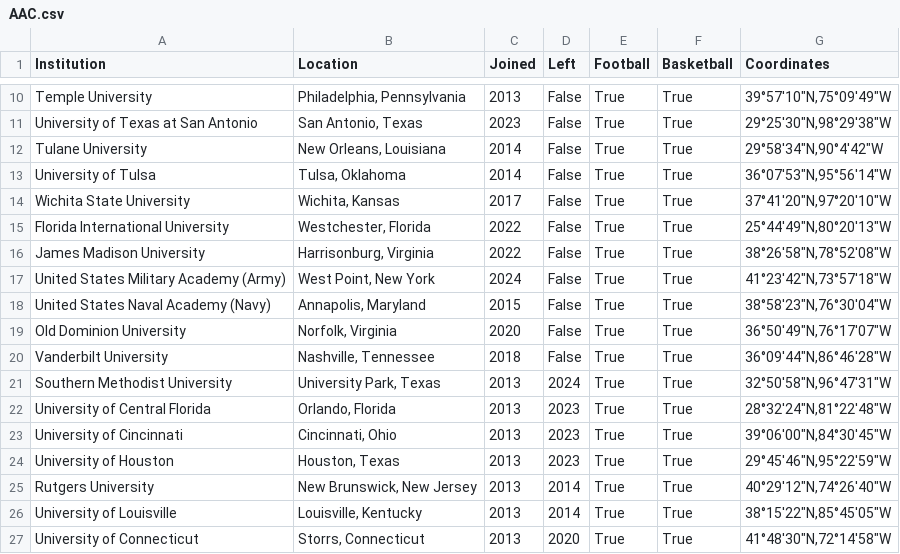
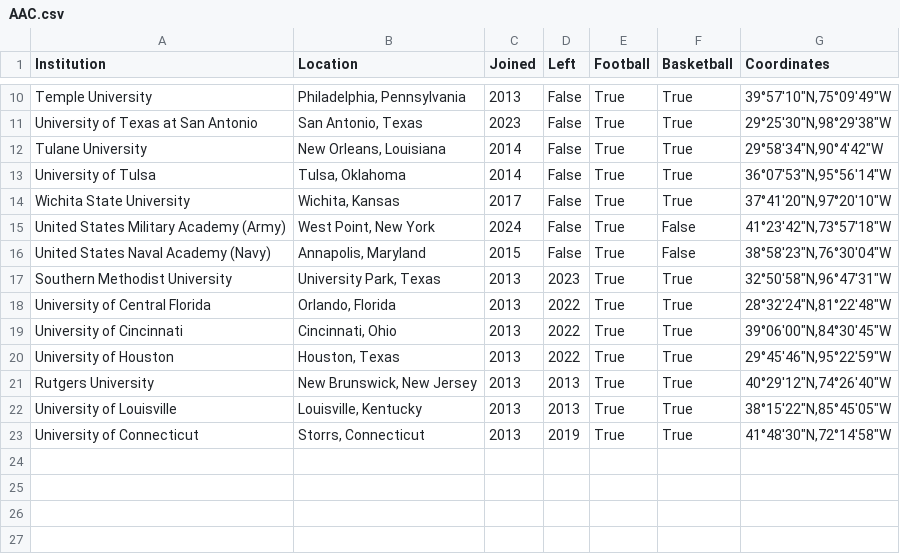
Before and after one commit to EvanJelley/CFBRealignmentVisualizer, a CSV file: schoolsAPI/DatabaseCreation/GeoScrape/AAC.csv (was DatabaseCreation/GeoScrape/AAC.csv), drawn as a sheet; only a part is shown, gaps mark what is left out.

```diff
--- a/DatabaseCreation/GeoScrape/AAC.csv
+++ b/schoolsAPI/DatabaseCreation/GeoScrape/AAC.csv
@@ -14,14 +14,10 @@ University of Tulsa,"Tulsa, Oklahoma",2014,False,True,True,"36°07′53″N,95°
 Wichita State University,"Wichita, Kansas",2017,False,True,True,"37°41′20″N,97°20′10″W"
-Florida International University,"Westchester, Florida",2022,False,True,True,"25°44′49″N,80°20′13″W"
-James Madison University,"Harrisonburg, Virginia",2022,False,True,True,"38°26′58″N,78°52′08″W"
-United States Military Academy (Army),"West Point, New York",2024,False,True,True,"41°23′42″N,73°57′18″W"
-United States Naval Academy (Navy),"Annapolis, Maryland",2015,False,True,True,"38°58′23″N,76°30′04″W"
-Old Dominion University,"Norfolk, Virginia",2020,False,True,True,"36°50′49″N,76°17′07″W"
-Vanderbilt University,"Nashville, Tennessee",2018,False,True,True,"36°09′44″N,86°46′28″W"
-Southern Methodist University,"University Park, Texas",2013,2024,True,True,"32°50′58″N,96°47′31″W"
-University of Central Florida,"Orlando, Florida",2013,2023,True,True,"28°32′24″N,81°22′48″W"
-University of Cincinnati,"Cincinnati, Ohio",2013,2023,True,True,"39°06′00″N,84°30′45″W"
-University of Houston,"Houston, Texas",2013,2023,True,True,"29°45′46″N,95°22′59″W"
-Rutgers University,"New Brunswick, New Jersey",2013,2014,True,True,"40°29′12″N,74°26′40″W"
-University of Louisville,"Louisville, Kentucky",2013,2014,True,True,"38°15′22″N,85°45′05″W"
-University of Connecticut,"Storrs, Connecticut",2013,2020,True,True,"41°48′30″N,72°14′58″W"
+United States Military Academy (Army),"West Point, New York",2024,False,True,False,"41°23′42″N,73°57′18″W"
+United States Naval Academy (Navy),"Annapolis, Maryland",2015,False,True,False,"38°58′23″N,76°30′04″W"
+Southern Methodist University,"University Park, Texas",2013,2023,True,True,"32°50′58″N,96°47′31″W"
+University of Central Florida,"Orlando, Florida",2013,2022,True,True,"28°32′24″N,81°22′48″W"
+University of Cincinnati,"Cincinnati, Ohio",2013,2022,True,True,"39°06′00″N,84°30′45″W"
+University of Houston,"Houston, Texas",2013,2022,True,True,"29°45′46″N,95°22′59″W"
+Rutgers University,"New Brunswick, New Jersey",2013,2013,True,True,"40°29′12″N,74°26′40″W"
+University of Louisville,"Louisville, Kentucky",2013,2013,True,True,"38°15′22″N,85°45′05″W"
+University of Connecticut,"Storrs, Connecticut",2013,2019,True,True,"41°48′30″N,72°14′58″W"
```
Also changed, not shown: 46 other files.
